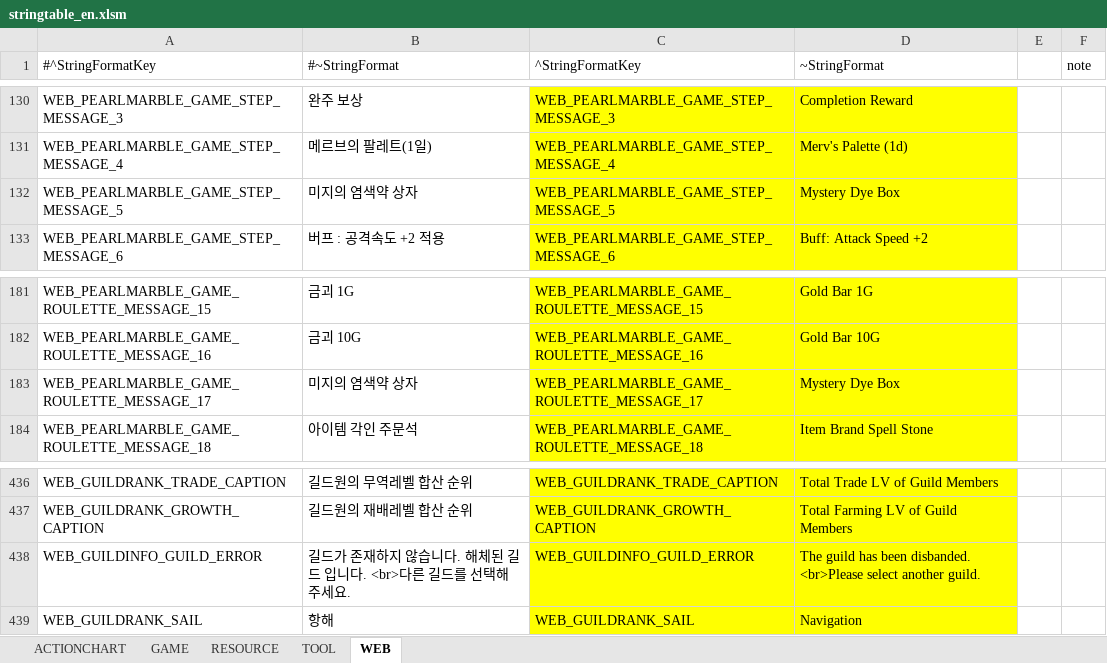
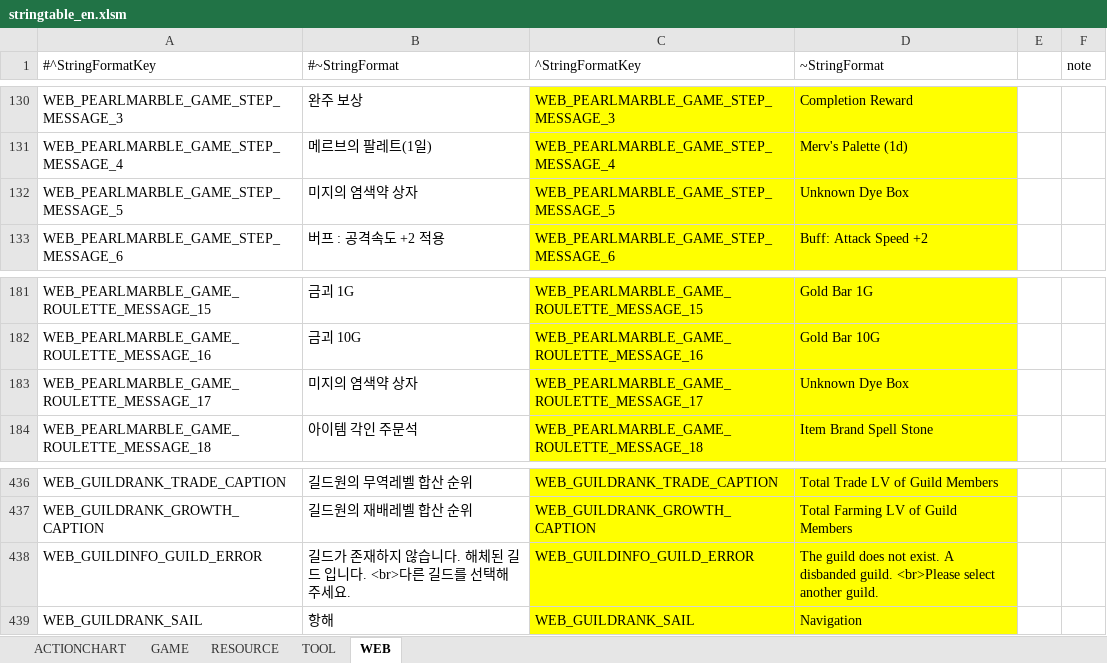
Before and after one commit to polo1093/bdo-guild-quest-mod, an Excel workbook: prestringtable/en/stringtable_en.xlsm, sheet WEB, drawn as a sheet; only a part is shown, gaps mark what is left out; values as stored, in another font and other column widths than the file's, no borders; the diff names each change by its address in the sheet, - before the commit and + after, or states it on an @@ line.

```diff
--- a/prestringtable/en/stringtable_en.xlsm (sheet WEB)
+++ b/prestringtable/en/stringtable_en.xlsm (sheet WEB)
-D132 (~StringFormat): Mystery Dye Box
+D132 (~StringFormat): Unknown Dye Box
-D183 (~StringFormat): Mystery Dye Box
+D183 (~StringFormat): Unknown Dye Box
-D438 (~StringFormat): The guild has been disbanded. <br>Please select…
+D438 (~StringFormat): The guild does not exist. A disbanded guild. <br>Please select…
```
Also changed, not shown: sheet GAME, sheet RESOURCE, sheet ACTIONCHART, prestringtable/de/stringtable_de.xlsm, prestringtable/de/symbolnostringtable_de.xlsm, 10 other files.
